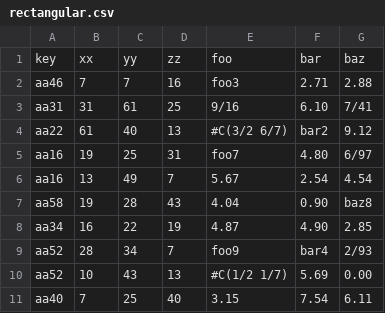
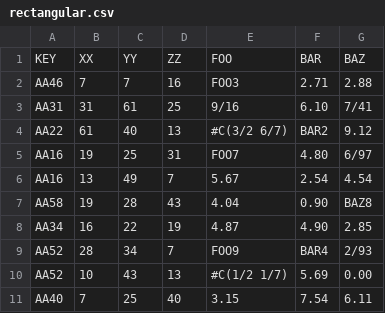
Before and after one commit to calyau/maxima, a CSV file: share/contrib/numericalio/rectangular.csv, drawn as a sheet.

```diff
--- a/share/contrib/numericalio/rectangular.csv
+++ b/share/contrib/numericalio/rectangular.csv
@@ -1,11 +1,11 @@
-key, xx, yy, zz, foo, bar, baz
-aa46,   7,   7,  16, foo3,  2.71,  2.88
-aa31,  31,  61,  25, 9/16,  6.10,  7/41
-aa22,  61,  40,  13, #C(3/2 6/7),  bar2,  9.12
-aa16,  19,  25,  31, foo7,  4.80,  6/97
-aa16,  13,  49,   7, 5.67,  2.54,  4.54
-aa58,  19,  28,  43, 4.04,  0.90,  baz8
-aa34,  16,  22,  19, 4.87,  4.90,  2.85
-aa52,  28,  34,   7, foo9,  bar4,  2/93
-aa52,  10,  43,  13, #C(1/2 1/7),  5.69,  0.00
-aa40,   7,  25,  40, 3.15,  7.54,  6.11
+KEY, XX, YY, ZZ, FOO, BAR, BAZ
+AA46,   7,   7,  16, FOO3,  2.71,  2.88
+AA31,  31,  61,  25, 9/16,  6.10,  7/41
+AA22,  61,  40,  13, #C(3/2 6/7),  BAR2,  9.12
+AA16,  19,  25,  31, FOO7,  4.80,  6/97
+AA16,  13,  49,   7, 5.67,  2.54,  4.54
+AA58,  19,  28,  43, 4.04,  0.90,  BAZ8
+AA34,  16,  22,  19, 4.87,  4.90,  2.85
+AA52,  28,  34,   7, FOO9,  BAR4,  2/93
+AA52,  10,  43,  13, #C(1/2 1/7),  5.69,  0.00
+AA40,   7,  25,  40, 3.15,  7.54,  6.11
```
Also changed, not shown: share/contrib/numericalio/really-space-separated.csv, 9 other files.
